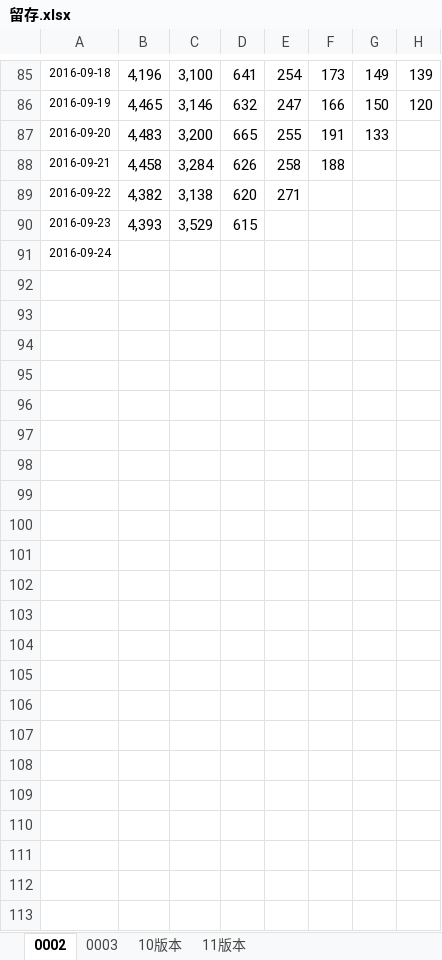
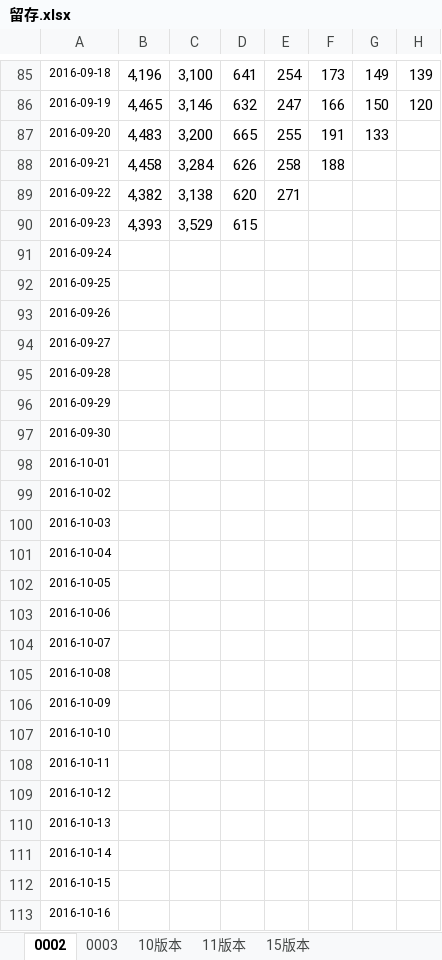
Before and after one commit to fanliaokeji/lvdun, an Excel workbook: aitushow/code/doc/留存.xlsx, sheet 0002, drawn as a sheet; only a part is shown, gaps mark what is left out; values as stored, in another font and other column widths than the file's, no borders; charts and pictures not drawn; rows hold the shown columns only; the diff names each change by its address in the sheet, - before the commit and + after, or states it on an @@ line.

```diff
--- a/aitushow/code/doc/留存.xlsx (sheet 0002)
+++ b/aitushow/code/doc/留存.xlsx (sheet 0002)
+sheet tab: 15版本
+row 92: 2016-09-25
+row 93: 2016-09-26
+row 94: 2016-09-27
+row 95: 2016-09-28
+row 96: 2016-09-29
+row 97: 2016-09-30
+row 98: 2016-10-01
+row 99: 2016-10-02
+row 100: 2016-10-03
+row 101: 2016-10-04
+row 102: 2016-10-05
+row 103: 2016-10-06
+row 104: 2016-10-07
+row 105: 2016-10-08
+row 106: 2016-10-09
+row 107: 2016-10-10
+row 108: 2016-10-11
+row 109: 2016-10-12
+row 110: 2016-10-13
+row 111: 2016-10-14
+row 112: 2016-10-15
+row 113: 2016-10-16
```
Also changed, not shown: sheet 11版本, charts or pictures.
